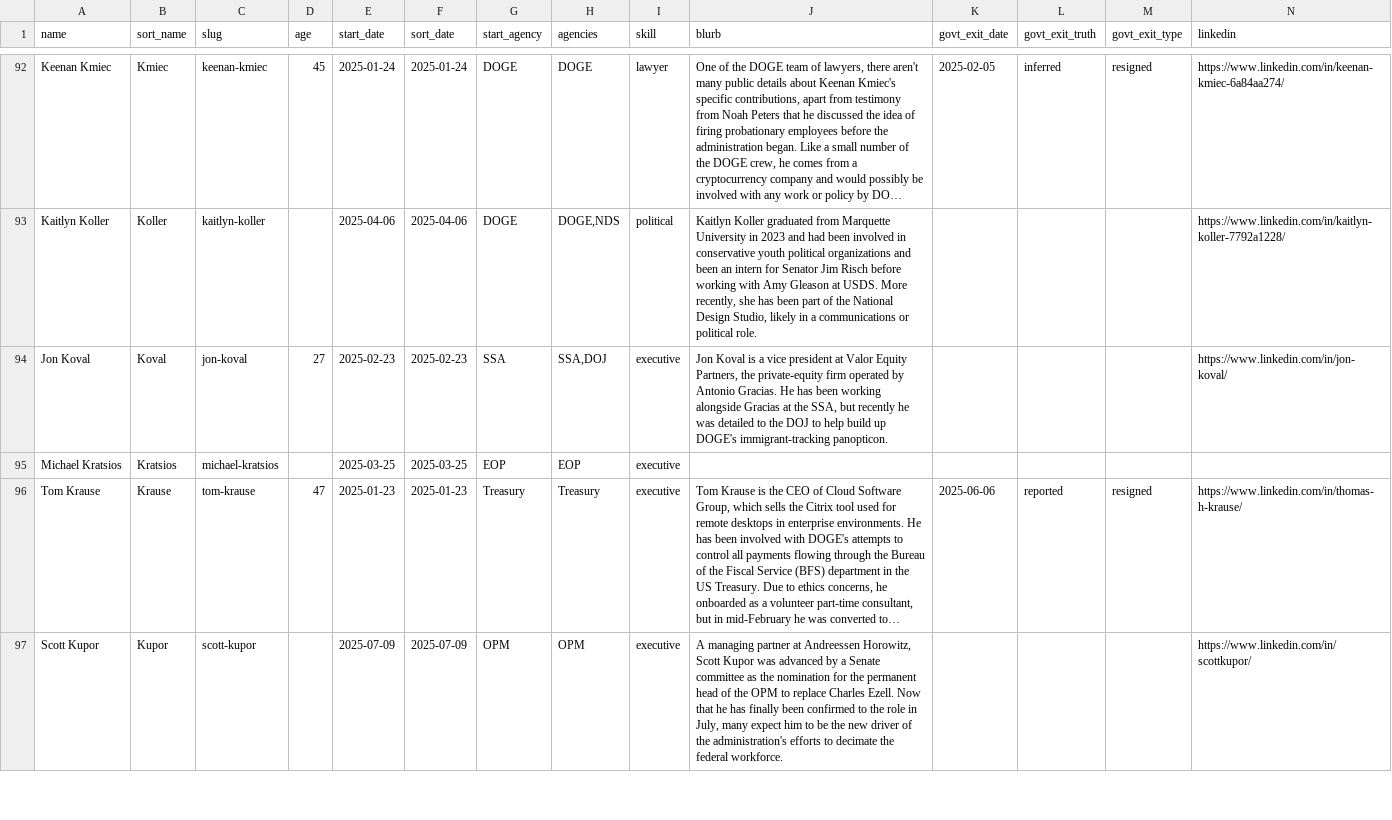
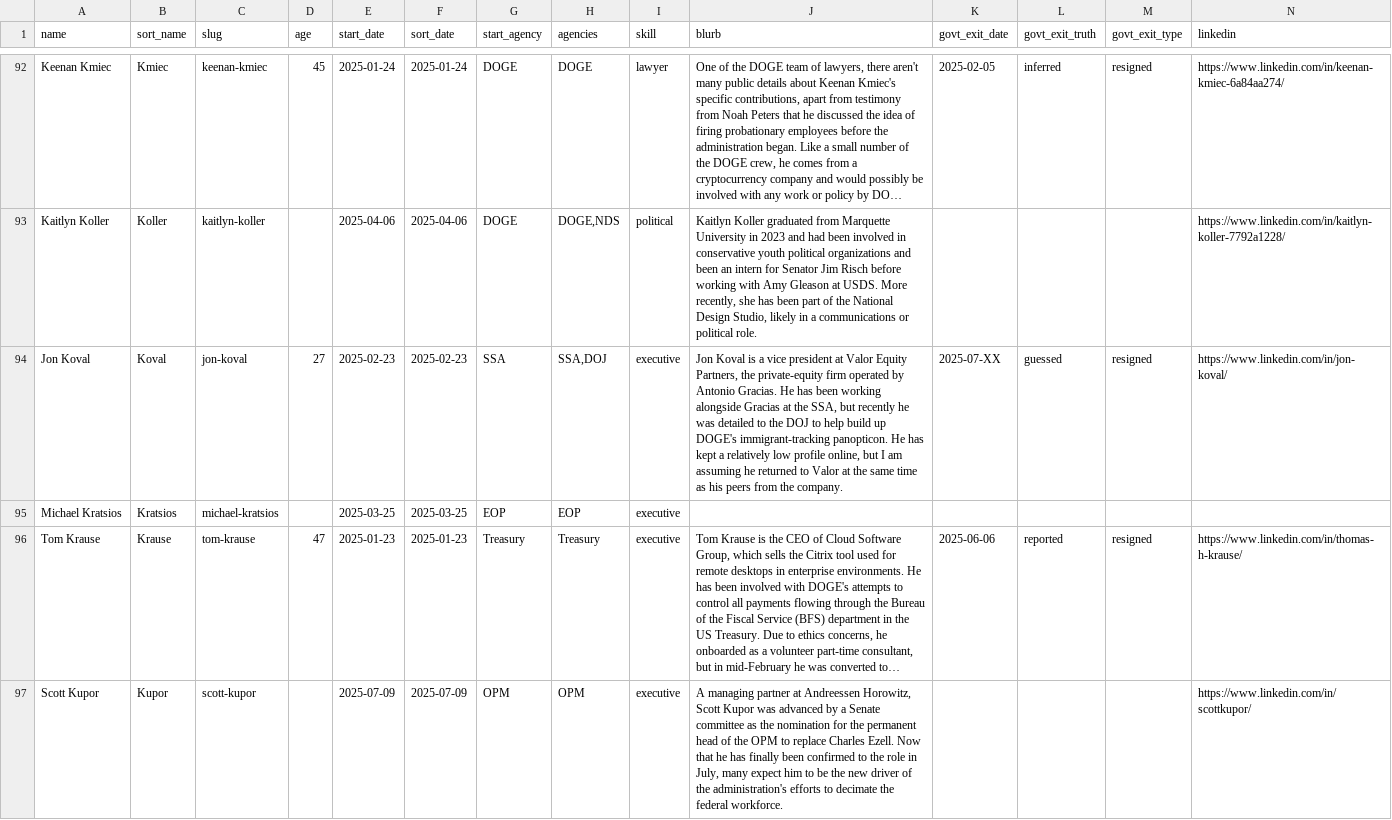
Before and after one commit to harrisj/doge_track, a CSV file: src/csv/people.csv, drawn as a sheet; only a part is shown, gaps mark what is left out; long unchanged cells end in …; the diff names each change by its address in the sheet, - before the commit and + after, or states it on an @@ line.

Commit message:
Guessing when Jon Koval returned to Valor

```diff
--- a/src/csv/people.csv
+++ b/src/csv/people.csv
-J94 (blurb): …immigrant-tracking panopticon.
+J94 (blurb): …immigrant-tracking panopticon. He has kept a relatively low profile online, but I am assuming he returned to Valor at the same time as his peers from the company.
-K94 (govt_exit_date): (empty)
+K94 (govt_exit_date): 2025-07-XX
-L94 (govt_exit_truth): (empty)
+L94 (govt_exit_truth): guessed
-M94 (govt_exit_type): (empty)
+M94 (govt_exit_type): resigned
```
Also changed, not shown: src/csv/positions.csv, 1 other file.
